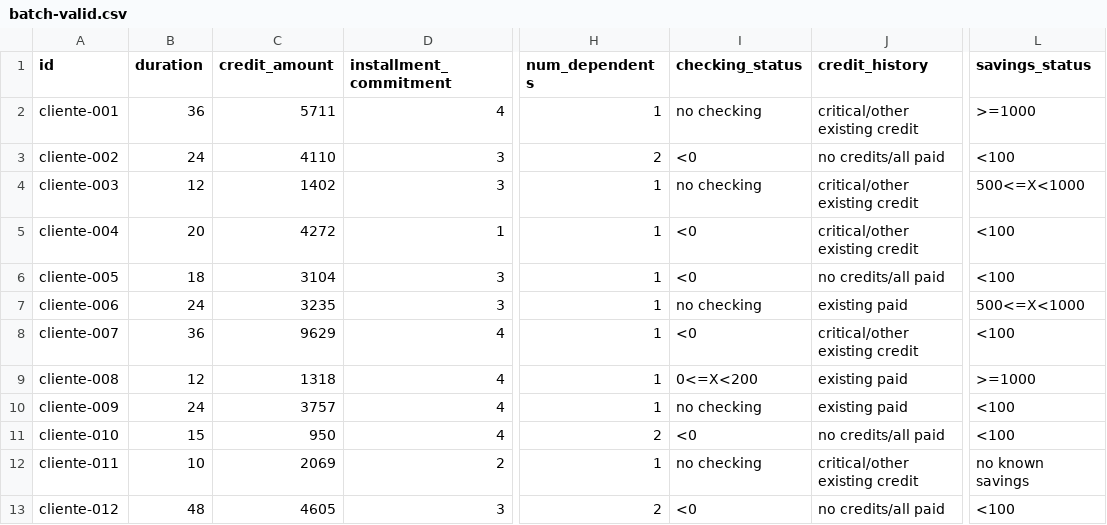
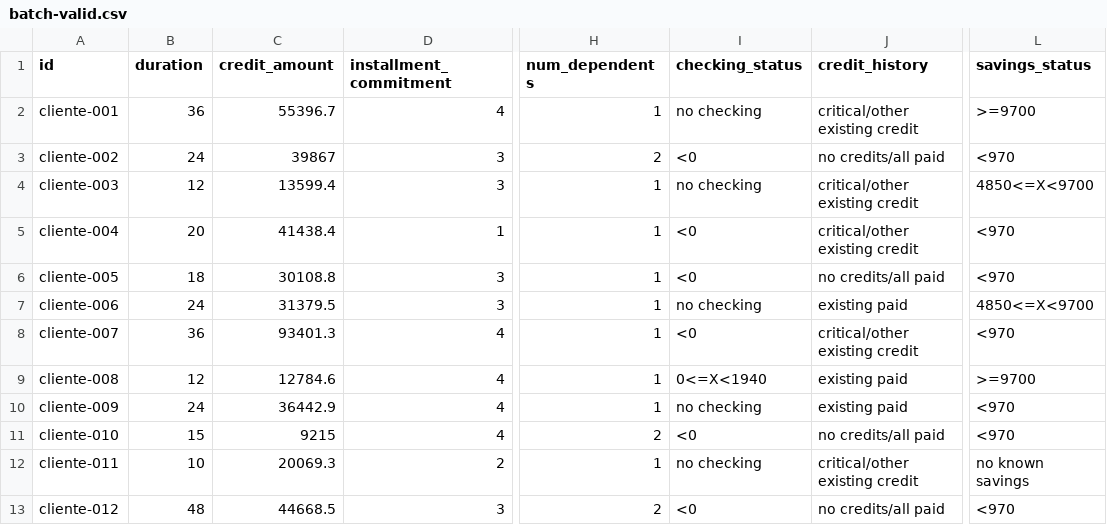
Before and after one commit to vicgamelo/mlops-platform, a CSV file: examples/batch-valid.csv, drawn as a sheet; only a part is shown, gaps mark what is left out; the diff names each change by its address in the sheet, - before the commit and + after, or states it on an @@ line.

Commit message:
Modelo de crédito em reais
O credit-g é convertido para reais antes do treino (R$ 9,70 por DM): valor pedido vezes a taxa e as faixas de saldo e poupança em R$. Contrato, exemplos e referência em reais; o modelo registrado passa a ser credit-risk-brl, porque a entrada mudou. As métricas são as mesmas da versão em marcos.

```diff
--- a/examples/batch-valid.csv
+++ b/examples/batch-valid.csv
-C2 (credit_amount): 5711
+C2 (credit_amount): 55396.7
-L2 (savings_status): >=1000
+L2 (savings_status): >=9700
-C3 (credit_amount): 4110
+C3 (credit_amount): 39867
-L3 (savings_status): <100
+L3 (savings_status): <970
-C4 (credit_amount): 1402
+C4 (credit_amount): 13599.4
-L4 (savings_status): 500<=X<1000
+L4 (savings_status): 4850<=X<9700
-C5 (credit_amount): 4272
+C5 (credit_amount): 41438.4
-L5:L6 (savings_status): <100
+L5:L6 (savings_status): <970
-C6 (credit_amount): 3104
+C6 (credit_amount): 30108.8
-C7 (credit_amount): 3235
+C7 (credit_amount): 31379.5
-L7 (savings_status): 500<=X<1000
+L7 (savings_status): 4850<=X<9700
-C8 (credit_amount): 9629
+C8 (credit_amount): 93401.3
-L8 (savings_status): <100
+L8 (savings_status): <970
-C9 (credit_amount): 1318
+C9 (credit_amount): 12784.6
-I9 (checking_status): 0<=X<200
+I9 (checking_status): 0<=X<1940
-L9 (savings_status): >=1000
+L9 (savings_status): >=9700
-C10 (credit_amount): 3757
+C10 (credit_amount): 36442.9
-L10:L11 (savings_status): <100
+L10:L11 (savings_status): <970
-C11 (credit_amount): 950
+C11 (credit_amount): 9215
-C12 (credit_amount): 2069
+C12 (credit_amount): 20069.3
-C13 (credit_amount): 4605
+C13 (credit_amount): 44668.5
-L13 (savings_status): <100
+L13 (savings_status): <970
```
Also changed, not shown: examples/batch-errors.csv, 12 other files.
